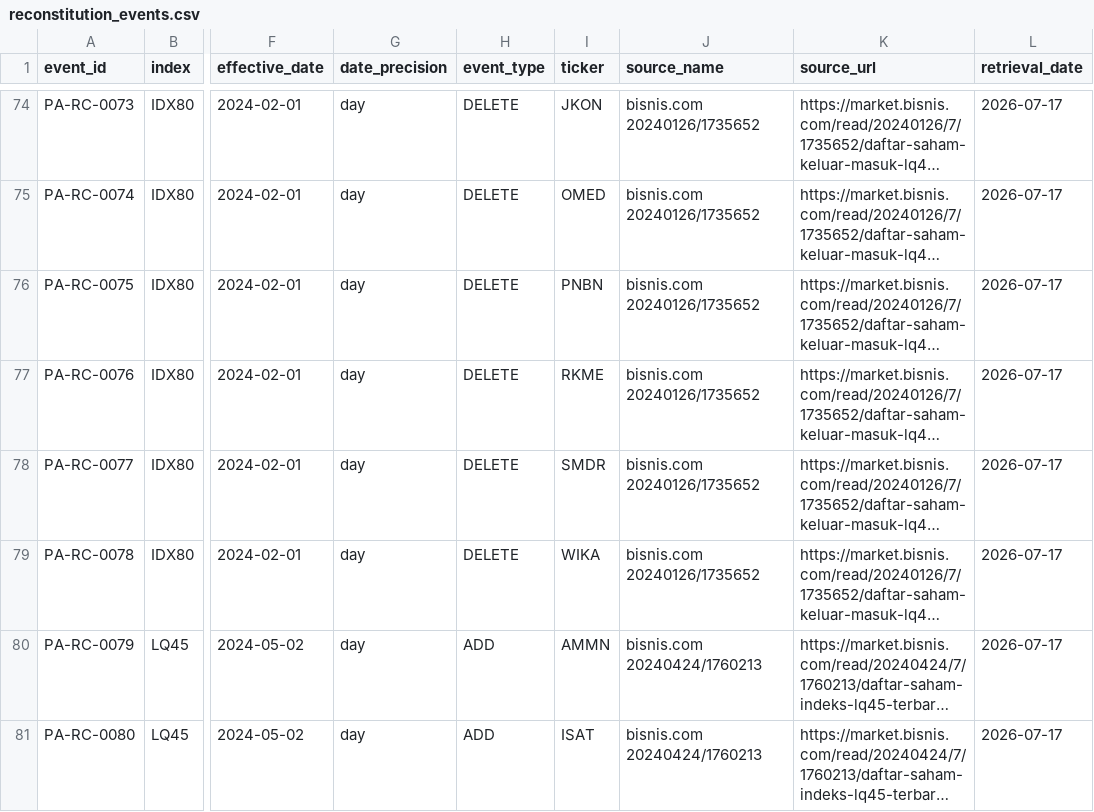
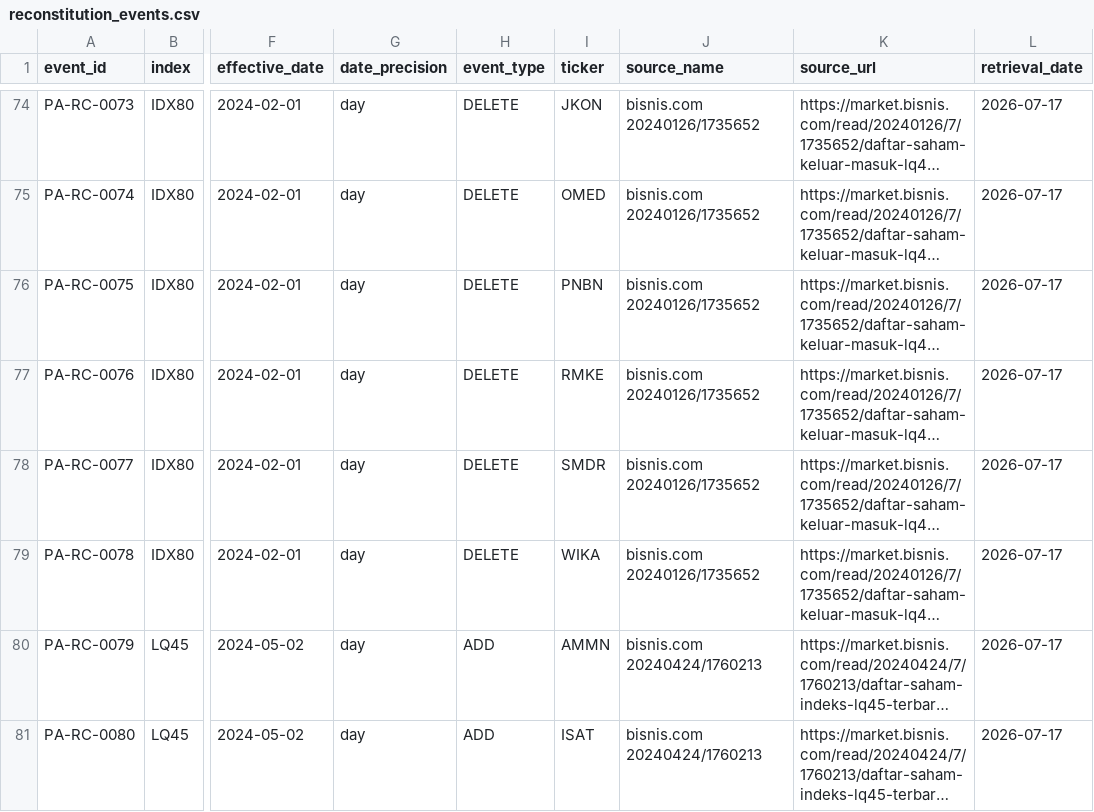
Before and after one commit to Tjie-hub/5001, a CSV file: docs/research_programs/P-A/WP-D/reconstitution_events.csv, drawn as a sheet; only a part is shown, gaps mark what is left out; long unchanged cells end in …; the diff names each change by its address in the sheet, - before the commit and + after, or states it on an @@ line.

```diff
--- a/docs/research_programs/P-A/WP-D/reconstitution_events.csv
+++ b/docs/research_programs/P-A/WP-D/reconstitution_events.csv
-I77 (ticker): RKME
+I77 (ticker): RMKE
```
Also changed, not shown: 1 other file.
